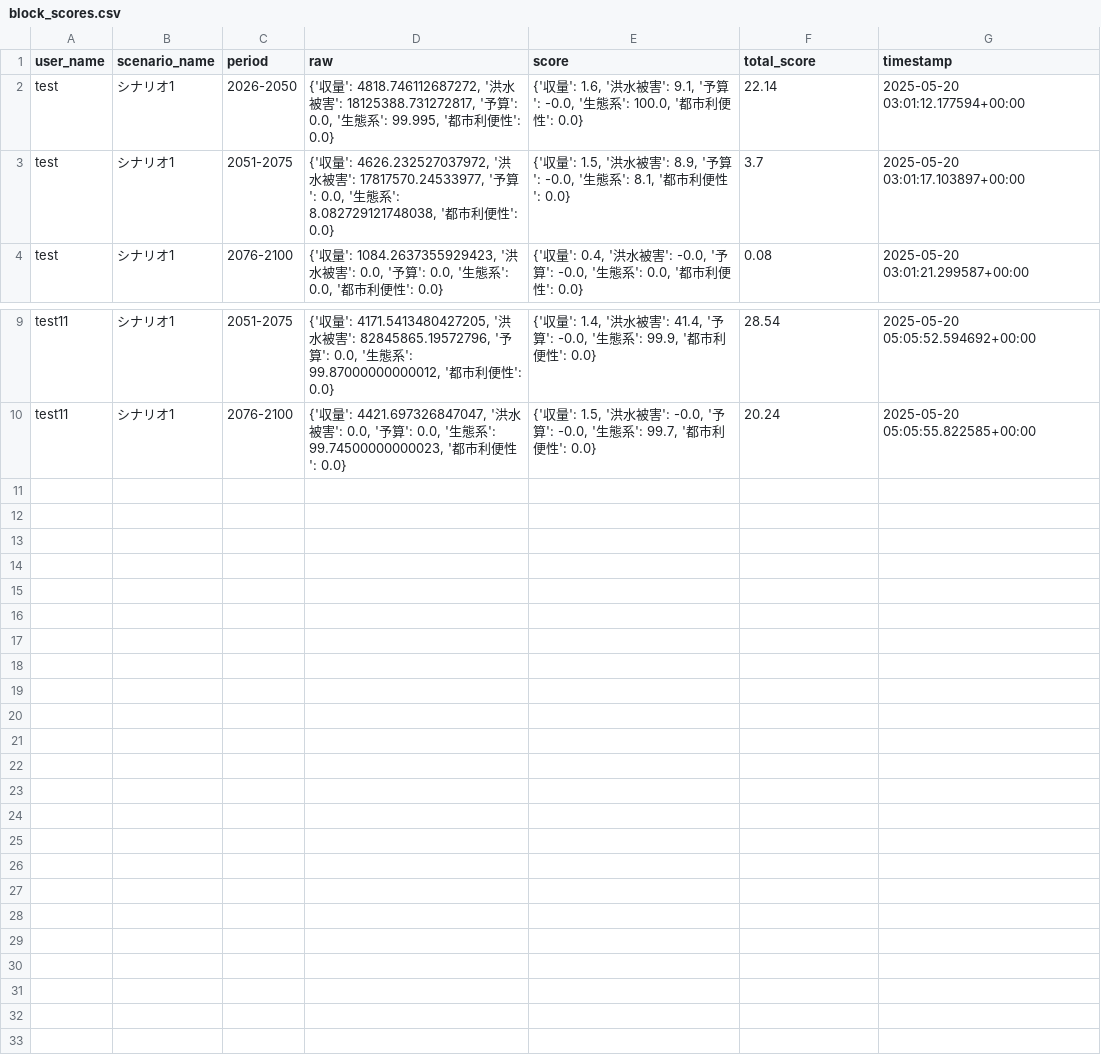
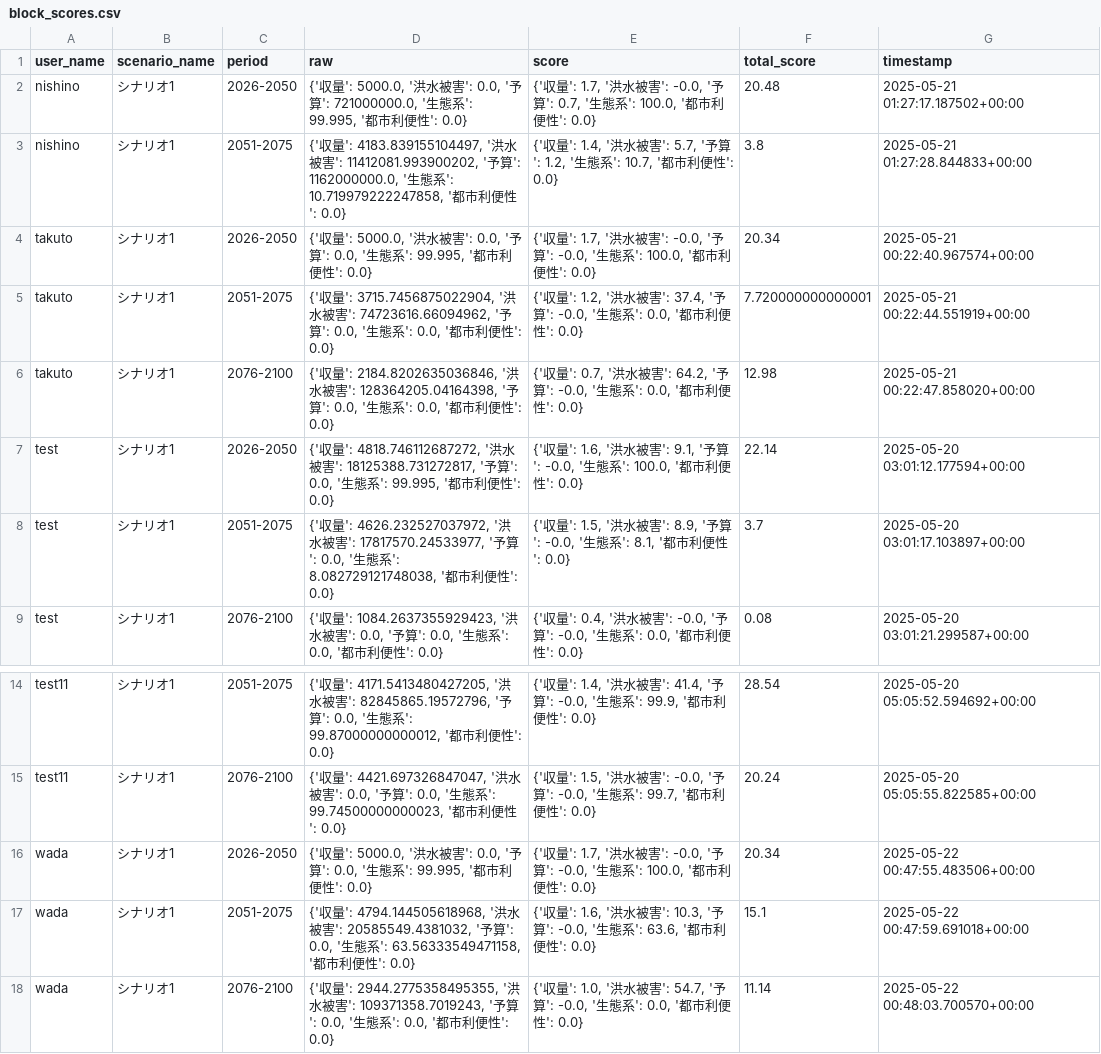
Before and after one commit to secom-cca/adaptation_simulation, a CSV file: backend/data/block_scores.csv, drawn as a sheet; only a part is shown, gaps mark what is left out; the diff names each change by its address in the sheet, - before the commit and + after, or states it on an @@ line.

```diff
--- a/backend/data/block_scores.csv
+++ b/backend/data/block_scores.csv
+row 2: nishino | シナリオ1 | 2026-2050 | {'収量': 5000.0, '洪水被害': 0.0, '予算': 721000000.0, '生態系': 99.995, '都市利便性': 0.0} | {'収量': 1.7, '洪水被害': -0.0, '予算': 0.7, '生態系': 100.0, '都市利便性': 0.0} | 20.48 | 2025-05-21 01:27:17.187502+00:00
+row 3: nishino | シナリオ1 | 2051-2075 | {'収量': 4183.839155104497, '洪水被害': 11412081.993900202, '予算': 1162000000.0, '生態系': 10.719979222247858, '都市利便性': 0.0} | {'収量': 1.4, '洪水被害': 5.7, '予算': 1.2, '生態系': 10.7, '都市利便性': 0.0} | 3.8 | 2025-05-21 01:27:28.844833+00:00
+row 4: takuto | シナリオ1 | 2026-2050 | {'収量': 5000.0, '洪水被害': 0.0, '予算': 0.0, '生態系': 99.995, '都市利便性': 0.0} | {'収量': 1.7, '洪水被害': -0.0, '予算': -0.0, '生態系': 100.0, '都市利便性': 0.0} | 20.34 | 2025-05-21 00:22:40.967574+00:00
+row 5: takuto | シナリオ1 | 2051-2075 | {'収量': 3715.7456875022904, '洪水被害': 74723616.66094962, '予算': 0.0, '生態系': 0.0, '都市利便性': 0.0} | {'収量': 1.2, '洪水被害': 37.4, '予算': -0.0, '生態系': 0.0, '都市利便性': 0.0} | 7.720000000000001 | 2025-05-21 00:22:44.551919+00:00
+row 6: takuto | シナリオ1 | 2076-2100 | {'収量': 2184.8202635036846, '洪水被害': 128364205.04164398, '予算': 0.0, '生態系': 0.0, '都市利便性': 0.0} | {'収量': 0.7, '洪水被害': 64.2, '予算': -0.0, '生態系': 0.0, '都市利便性': 0.0} | 12.98 | 2025-05-21 00:22:47.858020+00:00
+row 16: wada | シナリオ1 | 2026-2050 | {'収量': 5000.0, '洪水被害': 0.0, '予算': 0.0, '生態系': 99.995, '都市利便性': 0.0} | {'収量': 1.7, '洪水被害': -0.0, '予算': -0.0, '生態系': 100.0, '都市利便性': 0.0} | 20.34 | 2025-05-22 00:47:55.483506+00:00
+row 17: wada | シナリオ1 | 2051-2075 | {'収量': 4794.144505618968, '洪水被害': 20585549.4381032, '予算': 0.0, '生態系': 63.56333549471158, '都市利便性': 0.0} | {'収量': 1.6, '洪水被害': 10.3, '予算': -0.0, '生態系': 63.6, '都市利便性': 0.0} | 15.1 | 2025-05-22 00:47:59.691018+00:00
+row 18: wada | シナリオ1 | 2076-2100 | {'収量': 2944.2775358495355, '洪水被害': 109371358.7019243, '予算': 0.0, '生態系': 0.0, '都市利便性': 0.0} | {'収量': 1.0, '洪水被害': 54.7, '予算': -0.0, '生態系': 0.0, '都市利便性': 0.0} | 11.14 | 2025-05-22 00:48:03.700570+00:00
```
Also changed, not shown: 3 other files.
